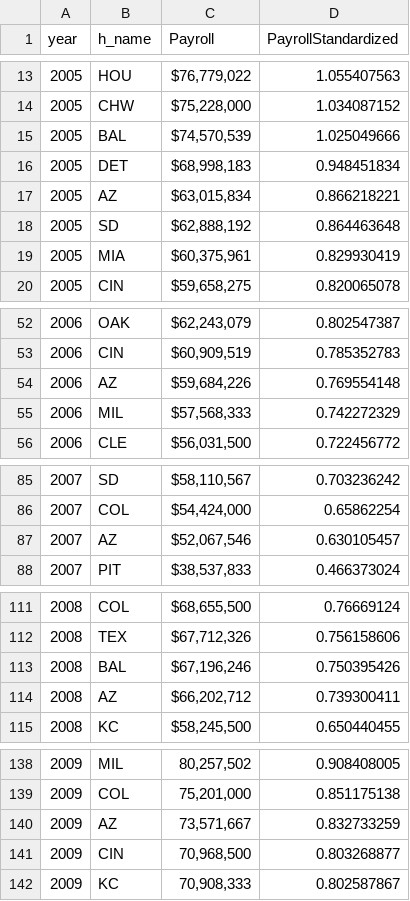
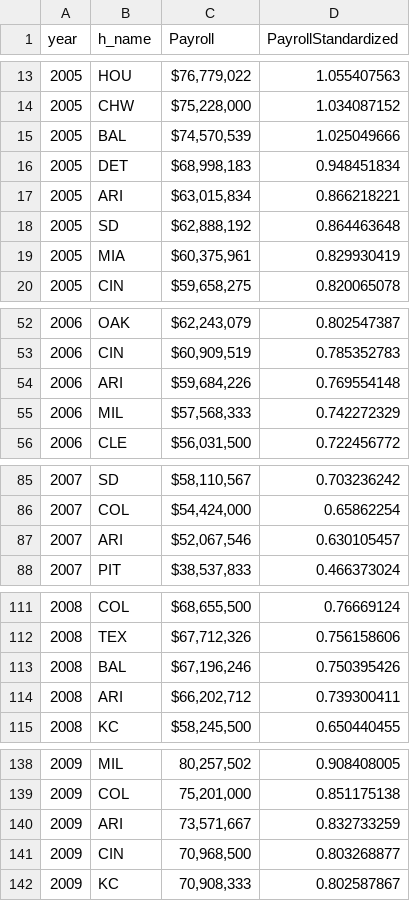
Before and after one commit to tmarchok1/DS440_project, a CSV file: payrolls.csv, drawn as a sheet; only a part is shown, gaps mark what is left out; the diff covers the shown part only.

Commit message:
Updated AZ/ARI in payrolls data

```diff
--- a/payrolls.csv
+++ b/payrolls.csv
@@ -16,3 +16,3 @@ year,h_name,Payroll,PayrollStandardized
 2005,DET,"$68,998,183 ",0.948451834
-2005,AZ,"$63,015,834 ",0.866218221
+2005,ARI,"$63,015,834 ",0.866218221
 2005,SD,"$62,888,192 ",0.864463648
@@ -53,3 +53,3 @@ year,h_name,Payroll,PayrollStandardized
 2006,CIN,"$60,909,519 ",0.785352783
-2006,AZ,"$59,684,226 ",0.769554148
+2006,ARI,"$59,684,226 ",0.769554148
 2006,MIL,"$57,568,333 ",0.742272329
@@ -86,3 +86,3 @@ year,h_name,Payroll,PayrollStandardized
 2007,COL,"$54,424,000 ",0.65862254
-2007,AZ,"$52,067,546 ",0.630105457
+2007,ARI,"$52,067,546 ",0.630105457
 2007,PIT,"$38,537,833 ",0.466373024
@@ -113,3 +113,3 @@ year,h_name,Payroll,PayrollStandardized
 2008,BAL,"$67,196,246 ",0.750395426
-2008,AZ,"$66,202,712 ",0.739300411
+2008,ARI,"$66,202,712 ",0.739300411
 2008,KC,"$58,245,500 ",0.650440455
@@ -139,3 +139,3 @@ year,h_name,Payroll,PayrollStandardized
 2009,COL,"75,201,000",0.851175138
-2009,AZ,"73,571,667",0.832733259
+2009,ARI,"73,571,667",0.832733259
 2009,CIN,"70,968,500",0.803268877
```
Also changed, not shown: 7 edited cells elsewhere in this file.
